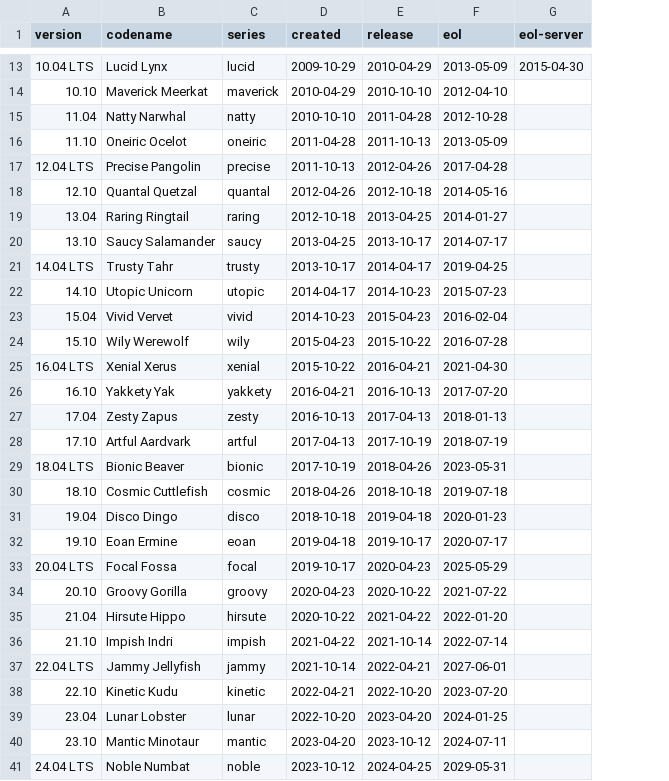
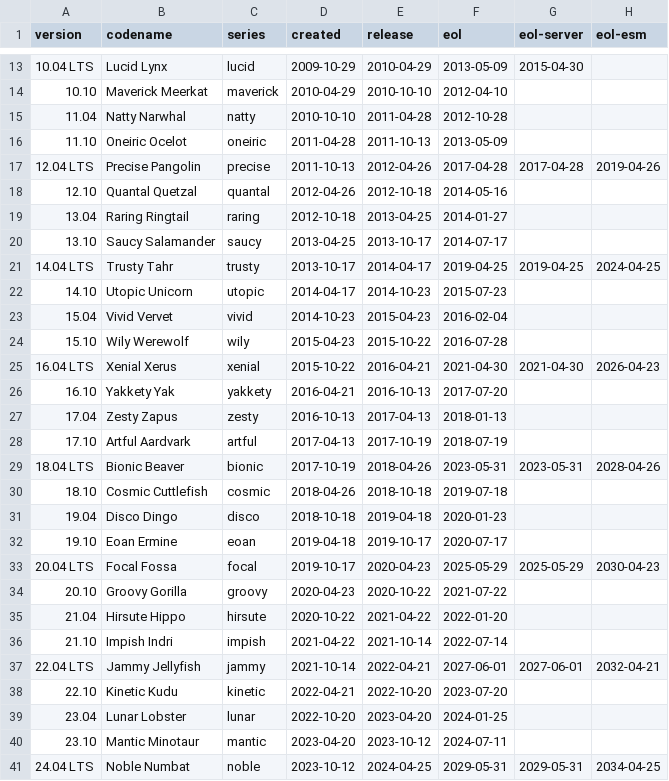
Before and after one commit to alvistack/debian-distro-info-data, a CSV file: ubuntu.csv, drawn as a sheet; only a part is shown, gaps mark what is left out; the diff names each change by its address in the sheet, - before the commit and + after, or states it on an @@ line.

Commit message:
Add new columns from distro-info-data
Debian: eol-lts,eol-elts
Ubuntu: eol-esm

```diff
--- a/ubuntu.csv
+++ b/ubuntu.csv
+column H (eol-esm), rows 17-41: 2019-04-26 |  |  |  | 2024-04-25 |  |  |  | 2026-04-23 |  |  |  | 2028-04-26 |  |  |  | 2030-04-23 |  |  |  | 2032-04-21 |  |  |  | 2034-04-25
-G17 (eol-server): (empty)
+G17 (eol-server): 2017-04-28
-G21 (eol-server): (empty)
+G21 (eol-server): 2019-04-25
-G25 (eol-server): (empty)
+G25 (eol-server): 2021-04-30
-G29 (eol-server): (empty)
+G29 (eol-server): 2023-05-31
-G33 (eol-server): (empty)
+G33 (eol-server): 2025-05-29
-G37 (eol-server): (empty)
+G37 (eol-server): 2027-06-01
-G41 (eol-server): (empty)
+G41 (eol-server): 2029-05-31
```
Also changed, not shown: debian.csv, 1 other file.
